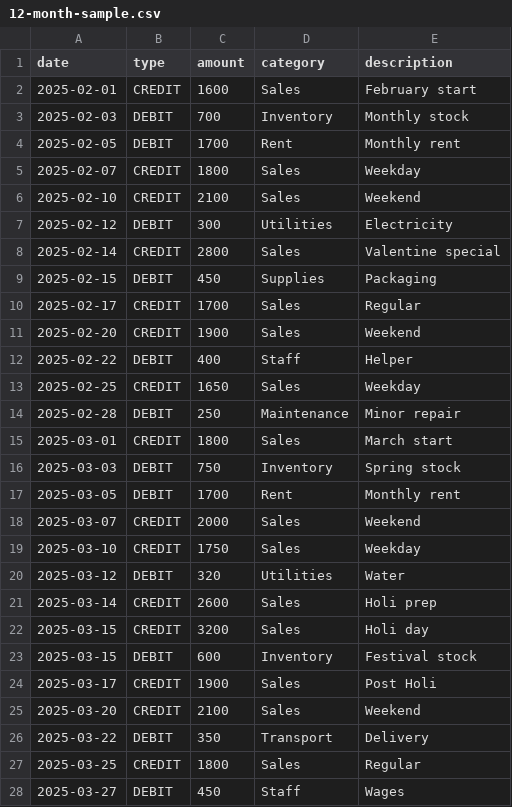
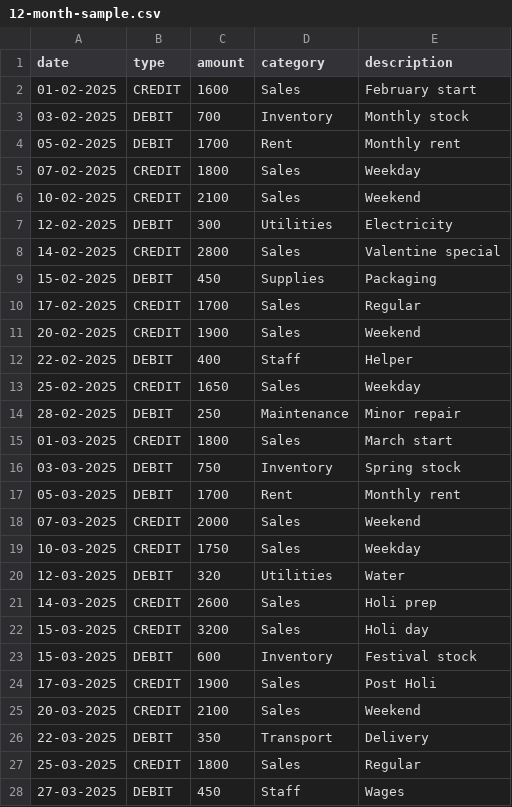
Before and after one commit to techkeshav23/FINMATE, a CSV file: sample-data/12-month-sample.csv, drawn as a sheet; only a part is shown; the diff covers the shown part only.

```diff
--- a/sample-data/12-month-sample.csv
+++ b/sample-data/12-month-sample.csv
@@ -1,28 +1,28 @@
 date,type,amount,category,description
-2025-02-01,CREDIT,1600,Sales,February start
-2025-02-03,DEBIT,700,Inventory,Monthly stock
-2025-02-05,DEBIT,1700,Rent,Monthly rent
-2025-02-07,CREDIT,1800,Sales,Weekday
-2025-02-10,CREDIT,2100,Sales,Weekend
-2025-02-12,DEBIT,300,Utilities,Electricity
-2025-02-14,CREDIT,2800,Sales,Valentine special
-2025-02-15,DEBIT,450,Supplies,Packaging
-2025-02-17,CREDIT,1700,Sales,Regular
-2025-02-20,CREDIT,1900,Sales,Weekend
-2025-02-22,DEBIT,400,Staff,Helper
-2025-02-25,CREDIT,1650,Sales,Weekday
-2025-02-28,DEBIT,250,Maintenance,Minor repair
-2025-03-01,CREDIT,1800,Sales,March start
-2025-03-03,DEBIT,750,Inventory,Spring stock
-2025-03-05,DEBIT,1700,Rent,Monthly rent
-2025-03-07,CREDIT,2000,Sales,Weekend
-2025-03-10,CREDIT,1750,Sales,Weekday
-2025-03-12,DEBIT,320,Utilities,Water
-2025-03-14,CREDIT,2600,Sales,Holi prep
-2025-03-15,CREDIT,3200,Sales,Holi day
-2025-03-15,DEBIT,600,Inventory,Festival stock
-2025-03-17,CREDIT,1900,Sales,Post Holi
-2025-03-20,CREDIT,2100,Sales,Weekend
-2025-03-22,DEBIT,350,Transport,Delivery
-2025-03-25,CREDIT,1800,Sales,Regular
-2025-03-27,DEBIT,450,Staff,Wages
+01-02-2025,CREDIT,1600,Sales,February start
+03-02-2025,DEBIT,700,Inventory,Monthly stock
+05-02-2025,DEBIT,1700,Rent,Monthly rent
+07-02-2025,CREDIT,1800,Sales,Weekday
+10-02-2025,CREDIT,2100,Sales,Weekend
+12-02-2025,DEBIT,300,Utilities,Electricity
+14-02-2025,CREDIT,2800,Sales,Valentine special
+15-02-2025,DEBIT,450,Supplies,Packaging
+17-02-2025,CREDIT,1700,Sales,Regular
+20-02-2025,CREDIT,1900,Sales,Weekend
+22-02-2025,DEBIT,400,Staff,Helper
+25-02-2025,CREDIT,1650,Sales,Weekday
+28-02-2025,DEBIT,250,Maintenance,Minor repair
+01-03-2025,CREDIT,1800,Sales,March start
+03-03-2025,DEBIT,750,Inventory,Spring stock
+05-03-2025,DEBIT,1700,Rent,Monthly rent
+07-03-2025,CREDIT,2000,Sales,Weekend
+10-03-2025,CREDIT,1750,Sales,Weekday
+12-03-2025,DEBIT,320,Utilities,Water
+14-03-2025,CREDIT,2600,Sales,Holi prep
+15-03-2025,CREDIT,3200,Sales,Holi day
+15-03-2025,DEBIT,600,Inventory,Festival stock
+17-03-2025,CREDIT,1900,Sales,Post Holi
+20-03-2025,CREDIT,2100,Sales,Weekend
+22-03-2025,DEBIT,350,Transport,Delivery
+25-03-2025,CREDIT,1800,Sales,Regular
+27-03-2025,DEBIT,450,Staff,Wages
```
Also changed, not shown: 133 edited cells elsewhere in this file, 1 other file.
